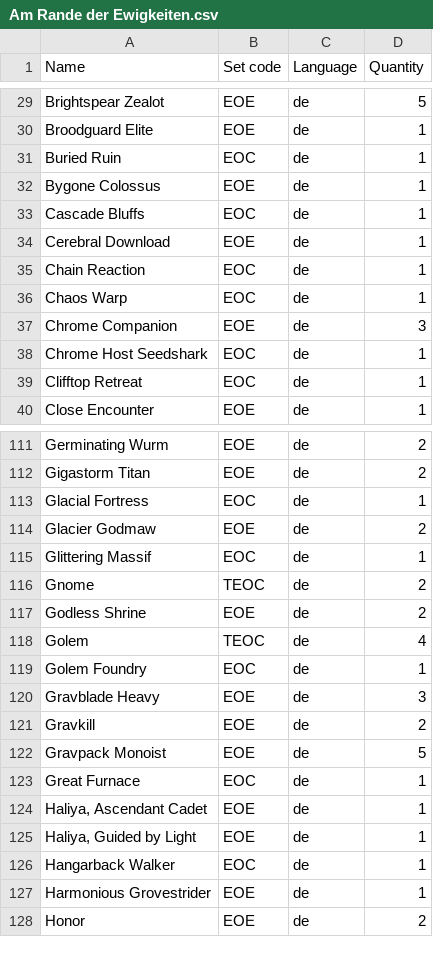
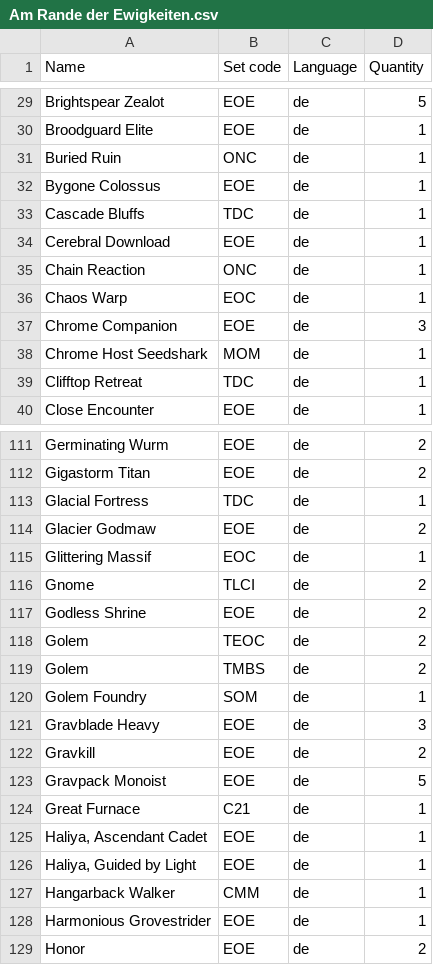
Before and after one commit to Juvinhel/Magic-the-Gathering, a CSV file: Collections/Am Rande der Ewigkeiten.csv, drawn as a sheet; only a part is shown, gaps mark what is left out; the diff covers the shown part only.

```diff
--- a/Collections/Am Rande der Ewigkeiten.csv
+++ b/Collections/Am Rande der Ewigkeiten.csv
@@ -30,11 +30,11 @@ Brightspear Zealot,EOE,de,5
 Broodguard Elite,EOE,de,1
-Buried Ruin,EOC,de,1
+Buried Ruin,ONC,de,1
 Bygone Colossus,EOE,de,1
-Cascade Bluffs,EOC,de,1
+Cascade Bluffs,TDC,de,1
 Cerebral Download,EOE,de,1
-Chain Reaction,EOC,de,1
+Chain Reaction,ONC,de,1
 Chaos Warp,EOC,de,1
 Chrome Companion,EOE,de,3
-Chrome Host Seedshark,EOC,de,1
-Clifftop Retreat,EOC,de,1
+Chrome Host Seedshark,MOM,de,1
+Clifftop Retreat,TDC,de,1
 Close Encounter,EOE,de,1
@@ -112,9 +112,10 @@ Germinating Wurm,EOE,de,2
 Gigastorm Titan,EOE,de,2
-Glacial Fortress,EOC,de,1
+Glacial Fortress,TDC,de,1
 Glacier Godmaw,EOE,de,2
 Glittering Massif,EOC,de,1
-Gnome,TEOC,de,2
+Gnome,TLCI,de,2
 Godless Shrine,EOE,de,2
-Golem,TEOC,de,4
-Golem Foundry,EOC,de,1
+Golem,TEOC,de,2
+Golem,TMBS,de,2
+Golem Foundry,SOM,de,1
 Gravblade Heavy,EOE,de,3
@@ -122,6 +123,6 @@ Gravkill,EOE,de,2
 Gravpack Monoist,EOE,de,5
-Great Furnace,EOC,de,1
+Great Furnace,C21,de,1
 "Haliya, Ascendant Cadet",EOE,de,1
 "Haliya, Guided by Light",EOE,de,1
-Hangarback Walker,EOC,de,1
+Hangarback Walker,CMM,de,1
 Harmonious Grovestrider,EOE,de,1
```
Also changed, not shown: 60 edited cells elsewhere in this file, Collections/Baldur's Gate.csv, Collections/Bloomburrow.csv, 8 other files.
